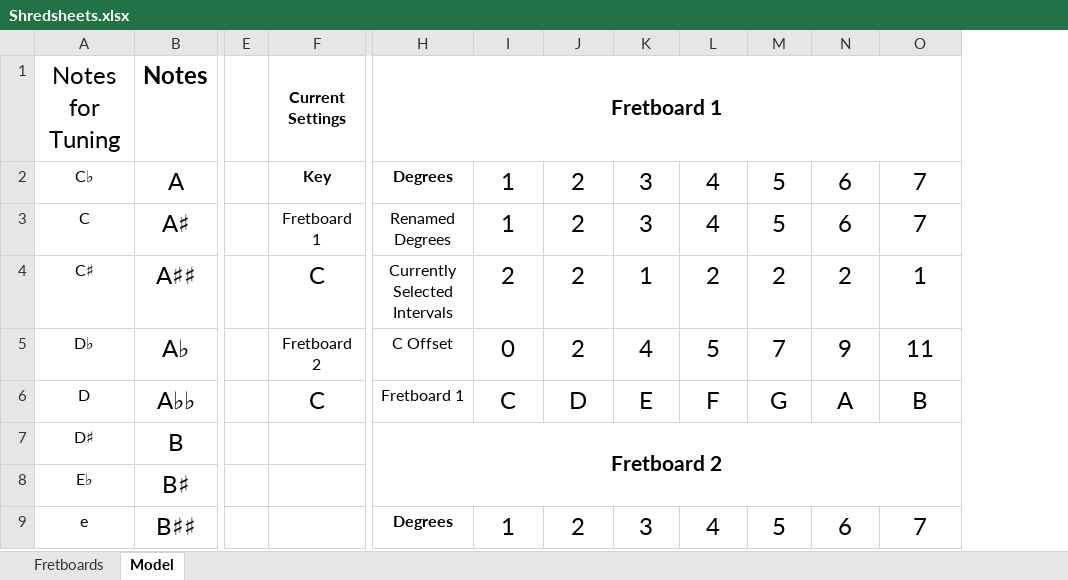
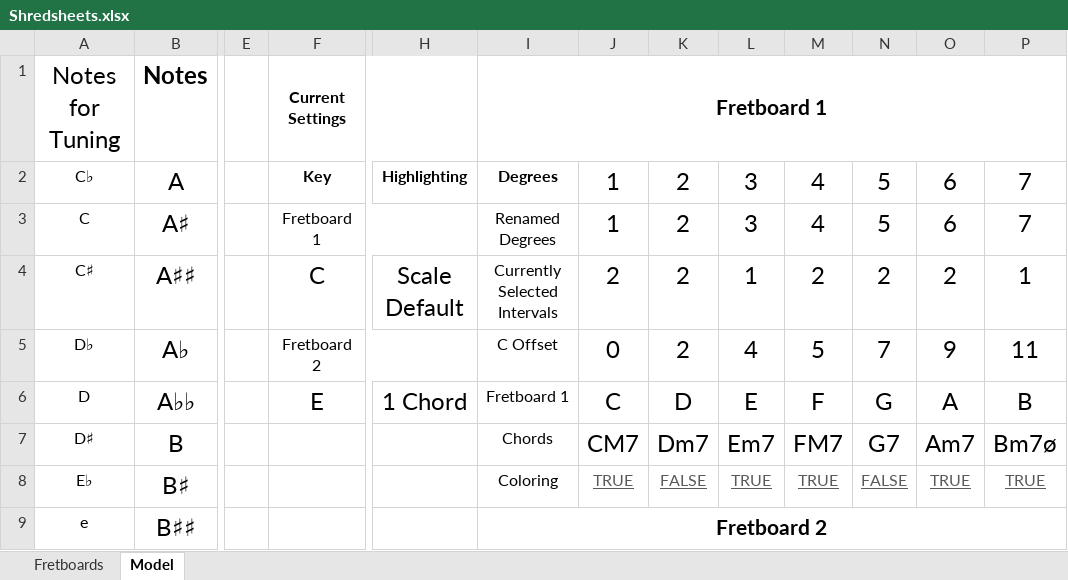
Before and after one commit to Adam-Carstensen/Shredsheets, an Excel workbook: Shredsheets.xlsx, sheet Model, drawn as a sheet; only a part is shown, gaps mark what is left out; values as stored, in another font and other column widths than the file's, no borders; conditional formats not drawn; removed rows and columns are numbered as before the commit, all else as after; the diff covers the shown part only; the diff names each change by its address in the sheet, - before the commit and + after, or states it on an @@ line.

Commit message:
Big update to coloring on the spreadsheet!
Coloring is now designed to make it easier to find chords and
inversions.  There's still a "Scale Default" highlighting (name may
change in the future), but you can also select the 1-7 chord, and the
correct chord degrees will be colored.

```diff
--- a/Shredsheets.xlsx (sheet Model)
+++ b/Shredsheets.xlsx (sheet Model)
+column H, rows 2-6: Highlighting |  | Scale Default |  | 1 Chord
-F6: C
+F6: E
-I7: Fretboard 2
+I7: Chords
-I7 bold: on
+I7 bold: off, text size: smaller
-H7:O8 merged
-J7: (empty)
+J7: CM7
-K7: (empty)
+K7: Dm7
-L7: (empty)
+L7: Em7
-M7: (empty)
+M7: FM7
-N7: (empty)
+N7: G7
-O7: (empty)
+O7: Am7
-P7: (empty)
+P7: Bm7ø
-I8: (empty)
+I8: Coloring
-J8: (empty)
+J8: TRUE
-K8: (empty)
+K8: FALSE
-L8: (empty)
+L8: TRUE
-M8: (empty)
+M8: TRUE
-N8: (empty)
+N8: FALSE
-O8: (empty)
+O8: TRUE
-P8: (empty)
+P8: TRUE
-I9: Degrees
+I9: Fretboard 2
@@ I9 text size: larger @@
+I9:P10 merged
-J9: 1
+J9: (empty)
-K9: 2
+K9: (empty)
-L9: 3
+L9: (empty)
-M9: 4
+M9: (empty)
-N9: 5
+N9: (empty)
-O9: 6
+O9: (empty)
-P9: 7
+P9: (empty)
```
Also changed, not shown: 14 added rows, 112 edited cells and cell formats elsewhere in this sheet, sheet Fretboards, formulas that keep their value, hidden cells.
